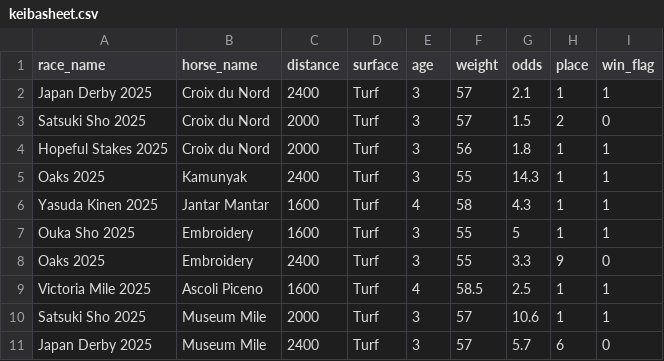
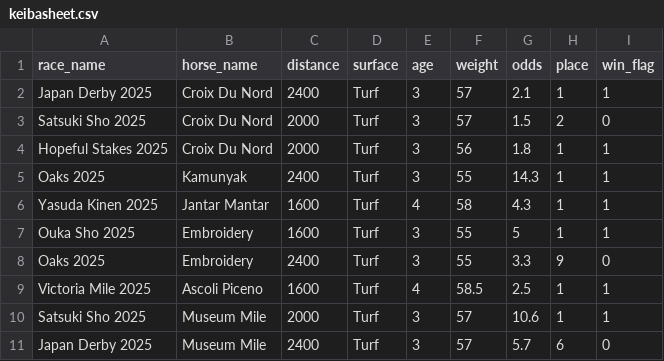
Before and after one commit to noahtt7/KeibaStarter, a CSV file: ml/keibasheet.csv, drawn as a sheet.

```diff
--- a/ml/keibasheet.csv
+++ b/ml/keibasheet.csv
@@ -1,5 +1,5 @@
 race_name,horse_name,distance,surface,age,weight,odds,place,win_flag
-Japan Derby 2025,Croix du Nord,2400,Turf,3,57,2.1,1,1
-Satsuki Sho 2025,Croix du Nord,2000,Turf,3,57,1.5,2,0
-Hopeful Stakes 2025,Croix du Nord,2000,Turf,3,56,1.8,1,1
+Japan Derby 2025,Croix Du Nord,2400,Turf,3,57,2.1,1,1
+Satsuki Sho 2025,Croix Du Nord,2000,Turf,3,57,1.5,2,0
+Hopeful Stakes 2025,Croix Du Nord,2000,Turf,3,56,1.8,1,1
 Oaks 2025,Kamunyak,2400,Turf,3,55,14.3,1,1
```
Also changed, not shown: 4 other files.
